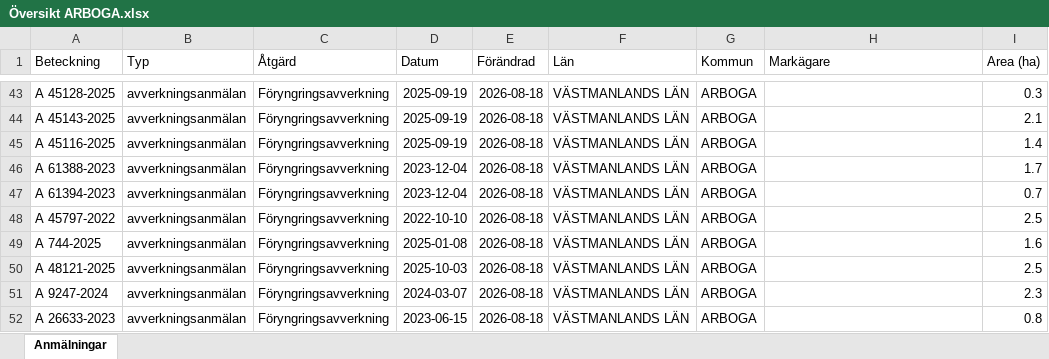
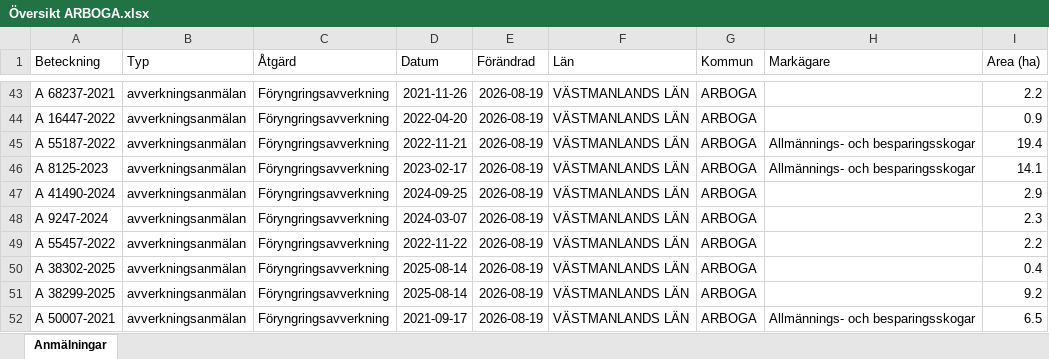
Before and after one commit to klasma/Logging_1984, an Excel workbook: Översikt ARBOGA.xlsx, sheet Anmälningar, drawn as a sheet; only a part is shown, gaps mark what is left out; values as stored, in another font and other column widths than the file's, no borders; the diff covers the shown part only; the diff names each change by its address in the sheet, - before the commit and + after, or states it on an @@ line.

```diff
--- a/Översikt ARBOGA.xlsx (sheet Anmälningar)
+++ b/Översikt ARBOGA.xlsx (sheet Anmälningar)
-A43 (Beteckning): A 45128-2025
+A43 (Beteckning): A 68237-2021
-D43 (Datum): 2025-09-19
+D43 (Datum): 2021-11-26
-E43:E52 (Förändrad): 2026-08-18
+E43:E52 (Förändrad): 2026-08-19
-I43 (Area (ha)): 0.3
+I43 (Area (ha)): 2.2
-A44 (Beteckning): A 45143-2025
+A44 (Beteckning): A 16447-2022
-D44 (Datum): 2025-09-19
+D44 (Datum): 2022-04-20
-I44 (Area (ha)): 2.1
+I44 (Area (ha)): 0.9
-A45 (Beteckning): A 45116-2025
+A45 (Beteckning): A 55187-2022
-D45 (Datum): 2025-09-19
+D45 (Datum): 2022-11-21
-H45:H46 (Markägare): (empty)
+H45:H46 (Markägare): Allmännings- och besparingsskogar
-I45 (Area (ha)): 1.4
+I45 (Area (ha)): 19.4
-A46 (Beteckning): A 61388-2023
+A46 (Beteckning): A 8125-2023
-D46 (Datum): 2023-12-04
+D46 (Datum): 2023-02-17
-I46 (Area (ha)): 1.7
+I46 (Area (ha)): 14.1
-A47 (Beteckning): A 61394-2023
+A47 (Beteckning): A 41490-2024
-D47 (Datum): 2023-12-04
+D47 (Datum): 2024-09-25
-I47 (Area (ha)): 0.7
+I47 (Area (ha)): 2.9
-A48 (Beteckning): A 45797-2022
+A48 (Beteckning): A 9247-2024
-D48 (Datum): 2022-10-10
+D48 (Datum): 2024-03-07
-I48 (Area (ha)): 2.5
+I48 (Area (ha)): 2.3
-A49 (Beteckning): A 744-2025
+A49 (Beteckning): A 55457-2022
-D49 (Datum): 2025-01-08
+D49 (Datum): 2022-11-22
-I49 (Area (ha)): 1.6
+I49 (Area (ha)): 2.2
-A50 (Beteckning): A 48121-2025
+A50 (Beteckning): A 38302-2025
-D50 (Datum): 2025-10-03
+D50 (Datum): 2025-08-14
-I50 (Area (ha)): 2.5
+I50 (Area (ha)): 0.4
-A51 (Beteckning): A 9247-2024
+A51 (Beteckning): A 38299-2025
-D51 (Datum): 2024-03-07
+D51 (Datum): 2025-08-14
-I51 (Area (ha)): 2.3
+I51 (Area (ha)): 9.2
-A52 (Beteckning): A 26633-2023
+A52 (Beteckning): A 50007-2021
-D52 (Datum): 2023-06-15
+D52 (Datum): 2021-09-17
-H52 (Markägare): (empty)
+H52 (Markägare): Allmännings- och besparingsskogar
-I52 (Area (ha)): 0.8
+I52 (Area (ha)): 6.5
```
Also changed, not shown: 705 edited cells elsewhere in this sheet, artfynd/A 20064-2024 artfynd.xlsx, artfynd/A 26044-2025 artfynd.xlsx, 56 other files.
